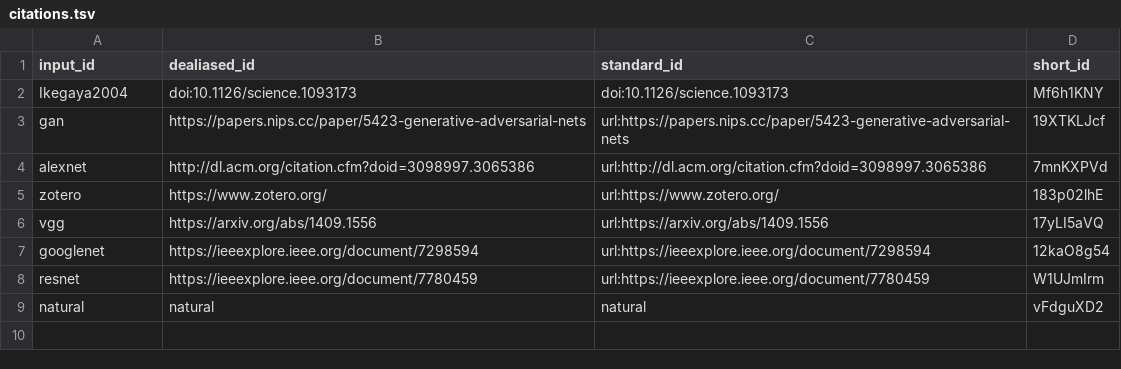
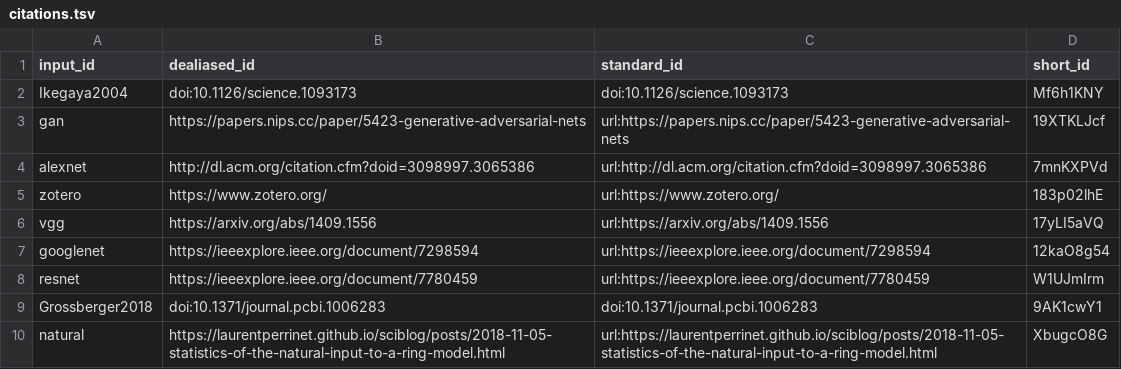
Before and after one commit to SpikeAI/2022-10-04_polychronies_OBSOLETE, a TSV file: citations.tsv, drawn as a sheet.

Commit message:
update [ci skip]
This build is based on
https://github.com/SpikeAI/polychronies/commit/97adeef5b69150f4920db6e073c806fab4816abe.

This commit was created by the following CI build and job:
https://github.com/SpikeAI/polychronies/commit/97adeef5b69150f4920db6e073c806fab4816abe/checks
https://github.com/SpikeAI/polychronies/actions/runs/1534602793

```diff
--- a/citations.tsv
+++ b/citations.tsv
@@ -8,2 +8,3 @@ googlenet	https://ieeexplore.ieee.org/document/7298594	url:https://ieeexplore.ie
 resnet	https://ieeexplore.ieee.org/document/7780459	url:https://ieeexplore.ieee.org/document/7780459	W1UJmIrm
-natural	natural	natural	vFdguXD2
+Grossberger2018	doi:10.1371/journal.pcbi.1006283	doi:10.1371/journal.pcbi.1006283	9AK1cwY1
+natural	https://laurentperrinet.github.io/sciblog/posts/2018-11-05-statistics-of-the-natural-input-to-a-ring-model.html	url:https://laurentperrinet.github.io/sciblog/posts/2018-11-05-statistics-of-the-natural-input-to-a-ring-model.html	XbugcO8G
```
Also changed, not shown: 7 other files.
